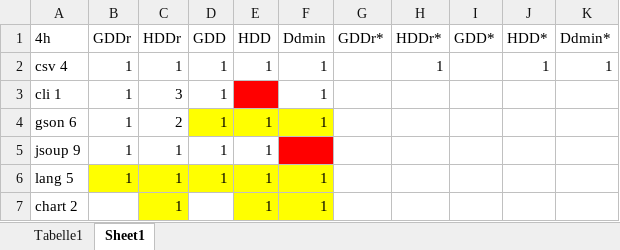
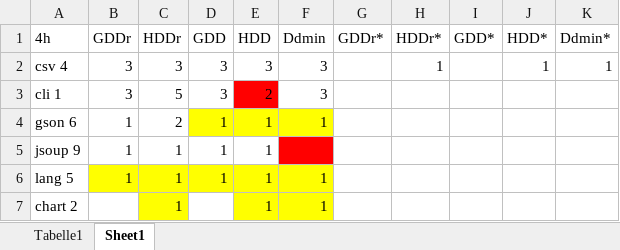
Before and after one commit to lukovsk1/MWEGenerator, an Excel workbook: defects4j_benchmark.xlsx, sheet Sheet1, drawn as a sheet; values as stored, in another font and other column widths than the file's, no borders; the diff names each change by its address in the sheet, - before the commit and + after, or states it on an @@ line.

Commit message:
Stats: updated overview

```diff
--- a/defects4j_benchmark.xlsx (sheet Sheet1)
+++ b/defects4j_benchmark.xlsx (sheet Sheet1)
-B2:B3 (GDDr): 1
+B2:B3 (GDDr): 3
-C2 (HDDr): 1
+C2 (HDDr): 3
-D2:D3 (GDD): 1
+D2:D3 (GDD): 3
-E2 (HDD): 1
+E2 (HDD): 3
-F2:F3 (Ddmin): 1
+F2:F3 (Ddmin): 3
-C3 (HDDr): 3
+C3 (HDDr): 5
-E3 (HDD): (empty)
+E3 (HDD): 2
```
